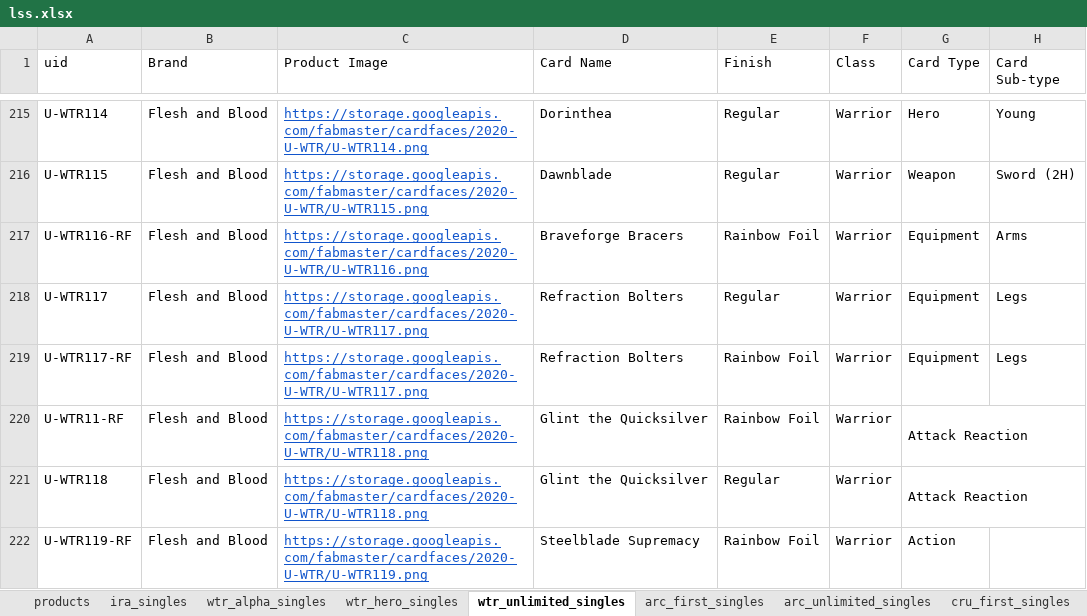
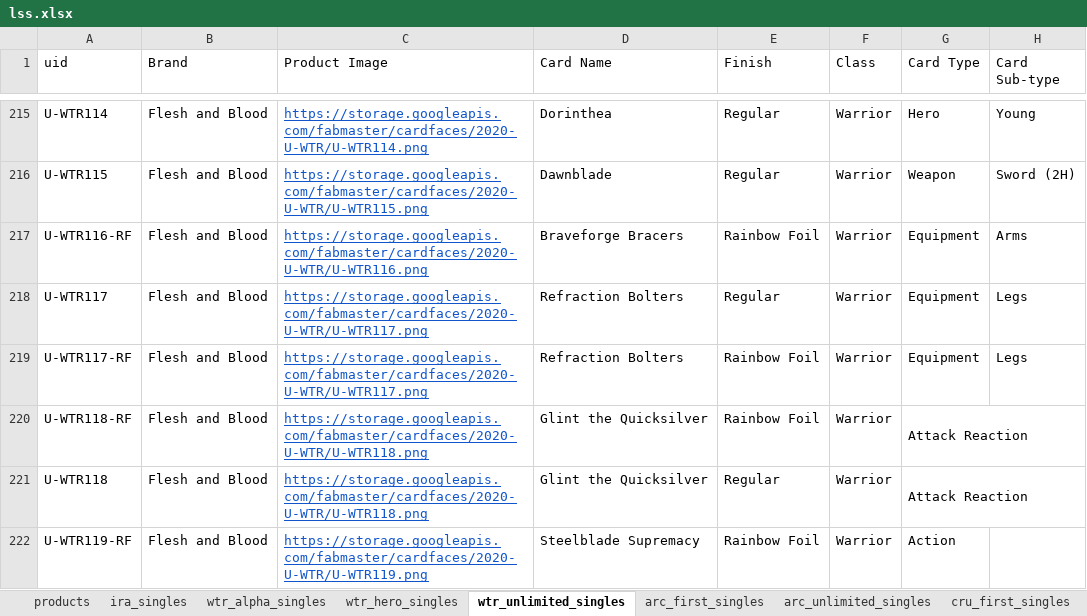
Before and after one commit to Cardtech-io/fabdb, an Excel workbook: storage/carddb/lss.xlsx, sheet wtr_unlimited_singles, drawn as a sheet; only a part is shown, gaps mark what is left out; values as stored, in another font and other column widths than the file's, no borders; charts and pictures not drawn; the diff names each change by its address in the sheet, - before the commit and + after, or states it on an @@ line.

Commit message:
Massive updates for unlimited support.

```diff
--- a/storage/carddb/lss.xlsx (sheet wtr_unlimited_singles)
+++ b/storage/carddb/lss.xlsx (sheet wtr_unlimited_singles)
-A220 (uid): U-WTR11-RF
+A220 (uid): U-WTR118-RF
```
Also changed, not shown: formulas that keep their value, charts or pictures, 34 other files.
